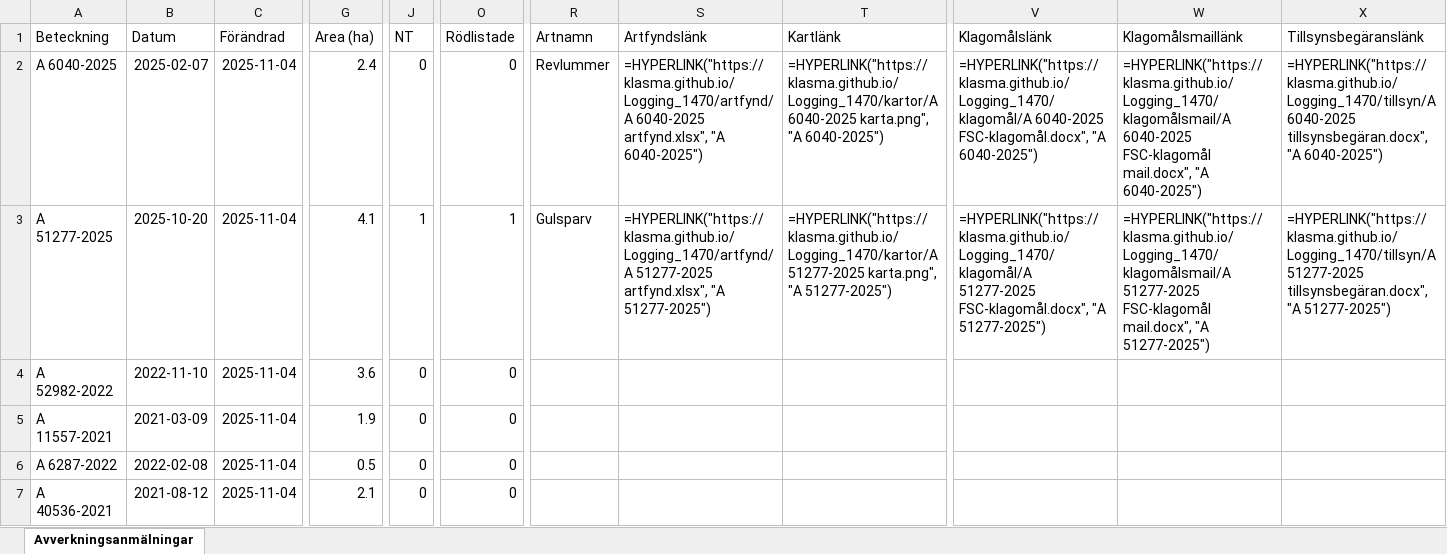
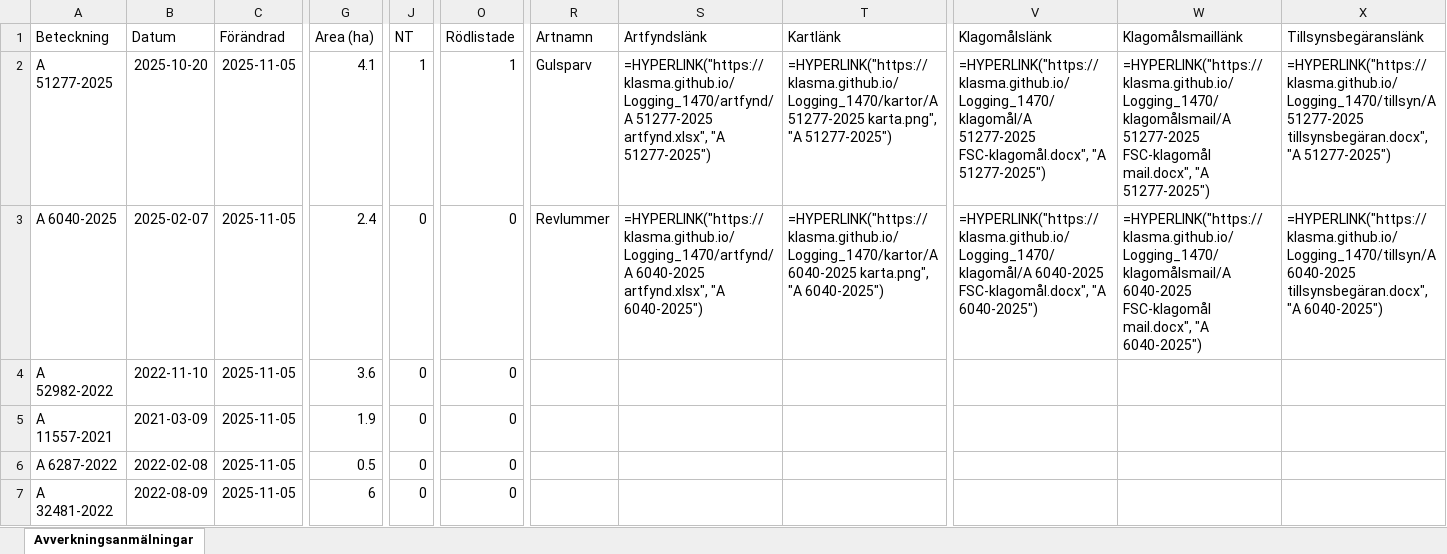
Before and after one commit to klasma/Logging_1470, an Excel workbook: Översikt VARA.xlsx, sheet Avverkningsanmälningar, drawn as a sheet; only a part is shown, gaps mark what is left out; values as stored, in another font and other column widths than the file's, no borders; formulas without a stored value are shown as written; the diff covers the shown part only; the diff names each change by its address in the sheet, - before the commit and + after, or states it on an @@ line.

```diff
--- a/Översikt VARA.xlsx (sheet Avverkningsanmälningar)
+++ b/Översikt VARA.xlsx (sheet Avverkningsanmälningar)
-A2 (Beteckning): A 6040-2025
+A2 (Beteckning): A 51277-2025
-B2 (Datum): 2025-02-07
+B2 (Datum): 2025-10-20
-C2:C7 (Förändrad): 2025-11-04
+C2:C7 (Förändrad): 2025-11-05
-G2 (Area (ha)): 2.4
+G2 (Area (ha)): 4.1
-J2 (NT): 0
+J2 (NT): 1
-O2 (Rödlistade): 0
+O2 (Rödlistade): 1
-R2 (Artnamn): Revlummer
+R2 (Artnamn): Gulsparv
-S2 (Artfyndslänk): =HYPERLINK("https://klasma.github.io/Logging_1470/artfynd/A 6040-2025 artfynd.xlsx", "A 6040-2025")
+S2 (Artfyndslänk): =HYPERLINK("https://klasma.github.io/Logging_1470/artfynd/A 51277-2025 artfynd.xlsx", "A 51277-2025")
-T2 (Kartlänk): =HYPERLINK("https://klasma.github.io/Logging_1470/kartor/A 6040-2025 karta.png", "A 6040-2025")
+T2 (Kartlänk): =HYPERLINK("https://klasma.github.io/Logging_1470/kartor/A 51277-2025 karta.png", "A 51277-2025")
-V2 (Klagomålslänk): =HYPERLINK("https://klasma.github.io/Logging_1470/klagomål/A 6040-2025 FSC-klagomål.docx", "A 6040-2025")
+V2 (Klagomålslänk): =HYPERLINK("https://klasma.github.io/Logging_1470/klagomål/A 51277-2025 FSC-klagomål.docx", "A 51277-2025")
-W2 (Klagomålsmaillänk): =HYPERLINK("https://klasma.github.io/Logging_1470/klagomålsmail/A 6040-2025 FSC-klagomål mail.docx", "A 6040-2025")
+W2 (Klagomålsmaillänk): =HYPERLINK("https://klasma.github.io/Logging_1470/klagomålsmail/A 51277-2025 FSC-klagomål mail.docx", "A 51277-2025")
-X2 (Tillsynsbegäranslänk): =HYPERLINK("https://klasma.github.io/Logging_1470/tillsyn/A 6040-2025 tillsynsbegäran.docx", "A 6040-2025")
+X2 (Tillsynsbegäranslänk): =HYPERLINK("https://klasma.github.io/Logging_1470/tillsyn/A 51277-2025 tillsynsbegäran.docx", "A 51277-2025")
-A3 (Beteckning): A 51277-2025
+A3 (Beteckning): A 6040-2025
-B3 (Datum): 2025-10-20
+B3 (Datum): 2025-02-07
-G3 (Area (ha)): 4.1
+G3 (Area (ha)): 2.4
-J3 (NT): 1
+J3 (NT): 0
-O3 (Rödlistade): 1
+O3 (Rödlistade): 0
-R3 (Artnamn): Gulsparv
+R3 (Artnamn): Revlummer
-S3 (Artfyndslänk): =HYPERLINK("https://klasma.github.io/Logging_1470/artfynd/A 51277-2025 artfynd.xlsx", "A 51277-2025")
+S3 (Artfyndslänk): =HYPERLINK("https://klasma.github.io/Logging_1470/artfynd/A 6040-2025 artfynd.xlsx", "A 6040-2025")
-T3 (Kartlänk): =HYPERLINK("https://klasma.github.io/Logging_1470/kartor/A 51277-2025 karta.png", "A 51277-2025")
+T3 (Kartlänk): =HYPERLINK("https://klasma.github.io/Logging_1470/kartor/A 6040-2025 karta.png", "A 6040-2025")
-V3 (Klagomålslänk): =HYPERLINK("https://klasma.github.io/Logging_1470/klagomål/A 51277-2025 FSC-klagomål.docx", "A 51277-2025")
+V3 (Klagomålslänk): =HYPERLINK("https://klasma.github.io/Logging_1470/klagomål/A 6040-2025 FSC-klagomål.docx", "A 6040-2025")
-W3 (Klagomålsmaillänk): =HYPERLINK("https://klasma.github.io/Logging_1470/klagomålsmail/A 51277-2025 FSC-klagomål mail.docx", "A 51277-2025")
+W3 (Klagomålsmaillänk): =HYPERLINK("https://klasma.github.io/Logging_1470/klagomålsmail/A 6040-2025 FSC-klagomål mail.docx", "A 6040-2025")
-X3 (Tillsynsbegäranslänk): =HYPERLINK("https://klasma.github.io/Logging_1470/tillsyn/A 51277-2025 tillsynsbegäran.docx", "A 51277-2025")
+X3 (Tillsynsbegäranslänk): =HYPERLINK("https://klasma.github.io/Logging_1470/tillsyn/A 6040-2025 tillsynsbegäran.docx", "A 6040-2025")
-A7 (Beteckning): A 40536-2021
+A7 (Beteckning): A 32481-2022
-B7 (Datum): 2021-08-12
+B7 (Datum): 2022-08-09
-G7 (Area (ha)): 2.1
+G7 (Area (ha)): 6
```
Also changed, not shown: 1284 edited cells elsewhere in this sheet, artfynd/A 51277-2025 artfynd.xlsx, artfynd/A 6040-2025 artfynd.xlsx, 10 other files.
